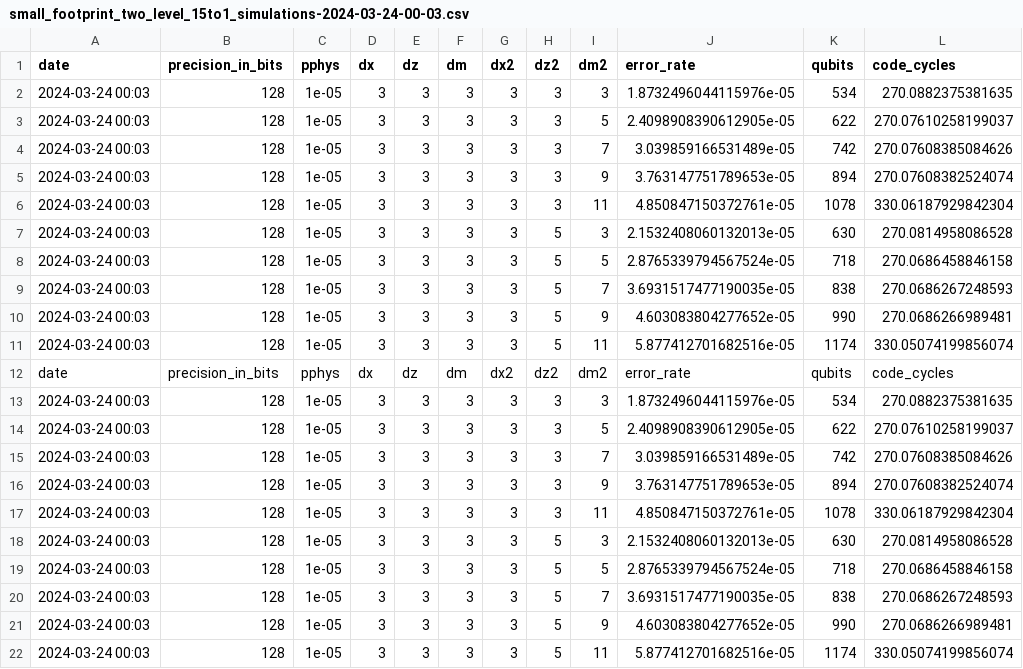
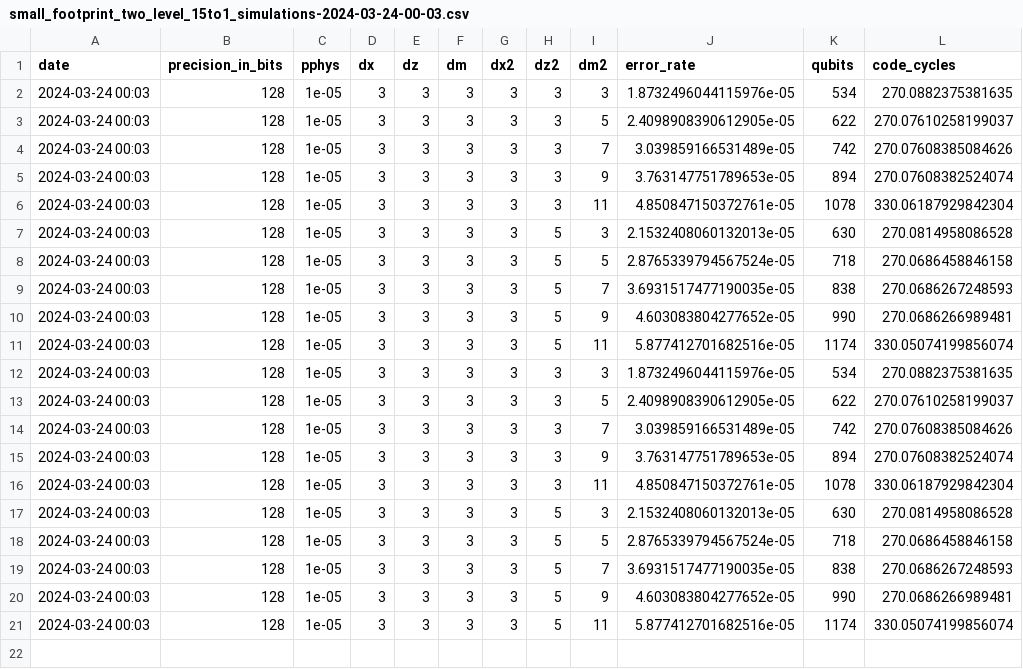
Before and after one commit to AthenaCaesura/magicstates, a CSV file: Python/simulation_data/small_footprint_two_level_15to1_simulations-2024-03-24-00-03.csv, drawn as a sheet; the diff names each change by its address in the sheet, - before the commit and + after, or states it on an @@ line.

```diff
--- a/Python/simulation_data/small_footprint_two_level_15to1_simulations-2024-03-24-00-03.csv
+++ b/Python/simulation_data/small_footprint_two_level_15to1_simulations-2024-03-24-00-03.csv
-row 12: date | precision_in_bits | pphys | dx | dz | dm | dx2 | dz2 | dm2 | error_rate | qubits | code_cycles
```
Also changed, not shown: Python/simulation_data/small_footprint_two_level_15to1_simulations-2024-03-24-10-25.csv, 1 other file.
